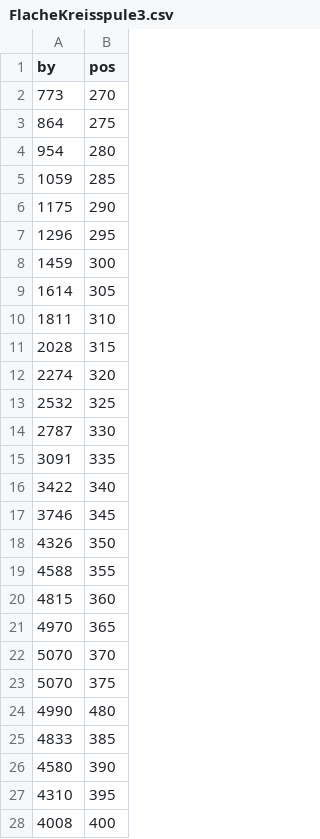
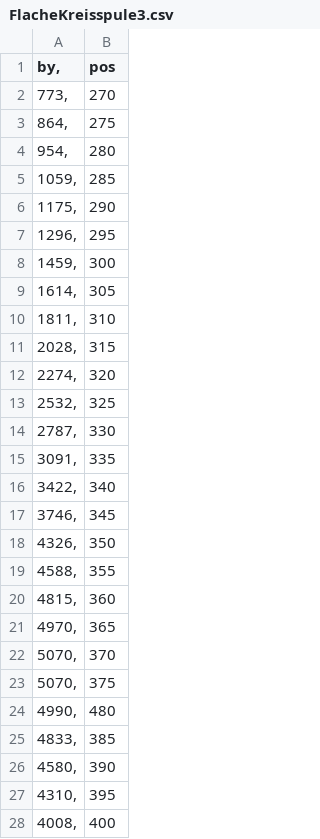
Before and after one commit to fynn-l-k/Grundpraktikum-1, a CSV file: Versuch_E7/data/FlacheKreisspule3.csv, drawn as a sheet; only a part is shown; the diff covers the shown part only.

```diff
--- a/Versuch_E7/data/FlacheKreisspule3.csv
+++ b/Versuch_E7/data/FlacheKreisspule3.csv
@@ -1,28 +1,28 @@
-by	pos
-773	270
-864	275
-954	280
-1059	285
-1175	290
-1296	295
-1459	300
-1614	305
-1811	310
-2028	315
-2274	320
-2532	325
-2787	330
-3091	335
-3422	340
-3746	345
-4326	350
-4588	355
-4815	360
-4970	365
-5070	370
-5070	375
-4990	480
-4833	385
-4580	390
-4310	395
-4008	400
+"by",	"pos"
+773,	270
+864,	275
+954,	280
+1059,	285
+1175,	290
+1296,	295
+1459,	300
+1614,	305
+1811,	310
+2028,	315
+2274,	320
+2532,	325
+2787,	330
+3091,	335
+3422,	340
+3746,	345
+4326,	350
+4588,	355
+4815,	360
+4970,	365
+5070,	370
+5070,	375
+4990,	480
+4833,	385
+4580,	390
+4310,	395
+4008,	400
```
Also changed, not shown: 16 edited cells elsewhere in this file, Versuch_E7/data/Spulenpaar0,5R.csv, Versuch_E7/data/Spulenpaar2r.csv, 1 other file.
